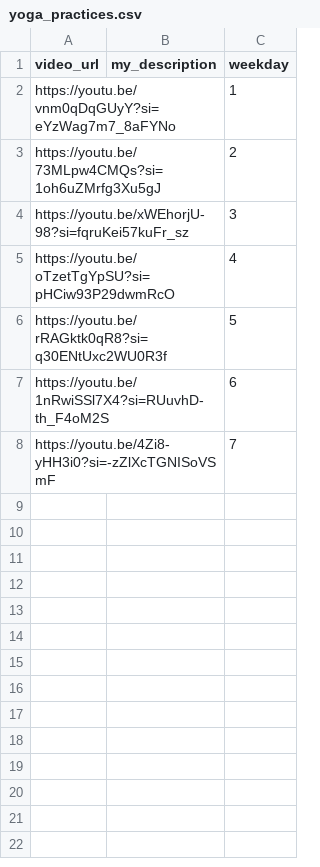
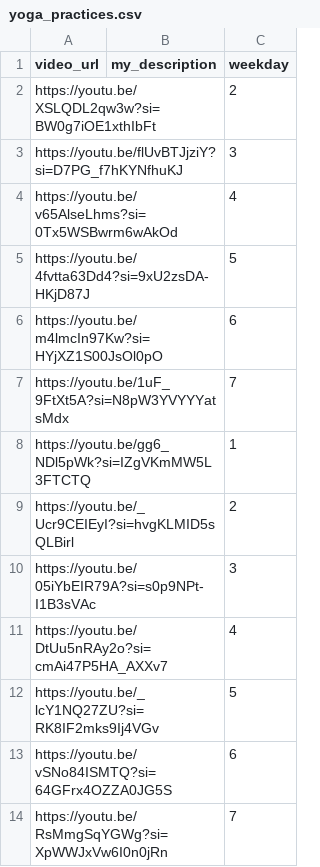
Before and after one commit to strello4ka/YogaDailyBot, a CSV file: app/content/yoga_practices.csv, drawn as a sheet.

```diff
--- a/app/content/yoga_practices.csv
+++ b/app/content/yoga_practices.csv
@@ -1,8 +1,14 @@
 video_url,my_description,weekday
-https://youtu.be/vnm0qDqGUyY?si=eYzWag7m7_8aFYNo,,1
-https://youtu.be/73MLpw4CMQs?si=1oh6uZMrfg3Xu5gJ,,2
-https://youtu.be/xWEhorjU-98?si=fqruKei57kuFr_sz,,3
-https://youtu.be/oTzetTgYpSU?si=pHCiw93P29dwmRcO,,4
-https://youtu.be/rRAGktk0qR8?si=q30ENtUxc2WU0R3f,,5
-https://youtu.be/1nRwiSSl7X4?si=RUuvhD-th_F4oM2S,,6
-https://youtu.be/4Zi8-yHH3i0?si=-zZlXcTGNISoVSmF,,7
+https://youtu.be/XSLQDL2qw3w?si=BW0g7iOE1xthIbFt,,2
+https://youtu.be/flUvBTJjziY?si=D7PG_f7hKYNfhuKJ,,3
+https://youtu.be/v65AlseLhms?si=0Tx5WSBwrm6wAkOd,,4
+https://youtu.be/4fvtta63Dd4?si=9xU2zsDA-HKjD87J,,5
+https://youtu.be/m4lmcIn97Kw?si=HYjXZ1S00JsOl0pO,,6
+https://youtu.be/1uF_9FtXt5A?si=N8pW3YVYYYatsMdx,,7
+https://youtu.be/gg6_NDl5pWk?si=IZgVKmMW5L3FTCTQ,,1
+https://youtu.be/_Ucr9CEIEyI?si=hvgKLMID5sQLBirl,,2
+https://youtu.be/05iYbEIR79A?si=s0p9NPt-I1B3sVAc,,3
+https://youtu.be/DtUu5nRAy2o?si=cmAi47P5HA_AXXv7,,4
+https://youtu.be/_lcY1NQ27ZU?si=RK8IF2mks9Ij4VGv,,5
+https://youtu.be/vSNo84ISMTQ?si=64GFrx4OZZA0JG5S,,6
+https://youtu.be/RsMmgSqYGWg?si=XpWWJxVw6I0n0jRn,,7
```
Also changed, not shown: 6 other files.
